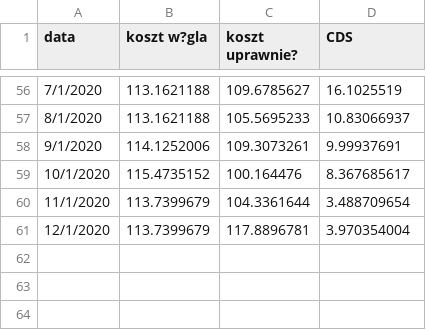
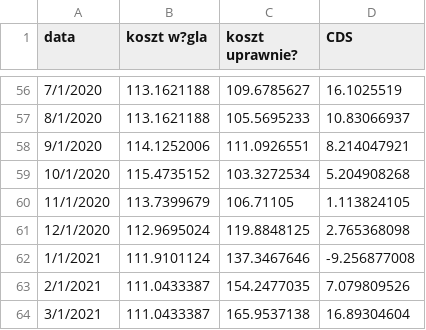
Before and after one commit to ForumEnergiiPL/miesiecznik, a CSV file: cds.csv, drawn as a sheet; only a part is shown, gaps mark what is left out.

Commit message:
Update cds.csv

```diff
--- a/cds.csv
+++ b/cds.csv
@@ -57,5 +57,8 @@ data,koszt w?gla,koszt uprawnie?,CDS
 8/1/2020,113.1621188,105.5695233,10.83066937
-9/1/2020,114.1252006,109.3073261,9.99937691
-10/1/2020,115.4735152,100.164476,8.367685617
-11/1/2020,113.7399679,104.3361644,3.488709654
-12/1/2020,113.7399679,117.8896781,3.970354004
+9/1/2020,114.1252006,111.0926551,8.214047921
+10/1/2020,115.4735152,103.3272534,5.204908268
+11/1/2020,113.7399679,106.71105,1.113824105
+12/1/2020,112.9695024,119.8848125,2.765368098
+1/1/2021,111.9101124,137.3467646,-9.256877008
+2/1/2021,111.0433387,154.2477035,7.079809526
+3/1/2021,111.0433387,165.9537138,16.89304604
```
